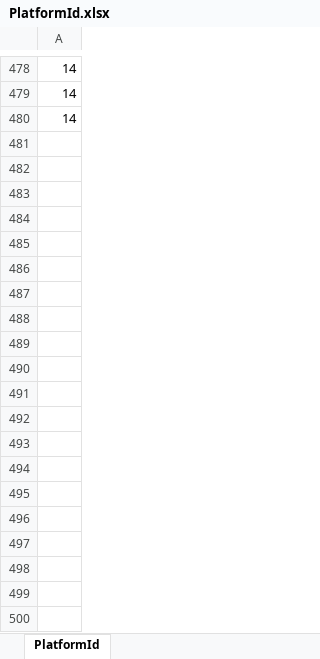
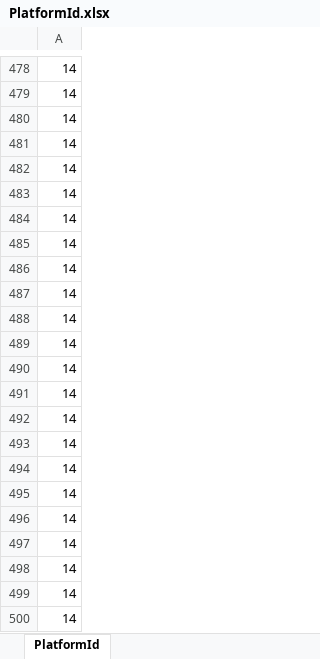
Before and after one commit to ita0124/GameProject, an Excel workbook: Action/Data/CSV/Map1/Platform/PlatformId.xlsx, sheet PlatformId, drawn as a sheet; only a part is shown, gaps mark what is left out; values as stored, in another font and other column widths than the file's, no borders; the diff covers the shown part only; the diff names each change by its address in the sheet, - before the commit and + after, or states it on an @@ line.

```diff
--- a/Action/Data/CSV/Map1/Platform/PlatformId.xlsx (sheet PlatformId)
+++ b/Action/Data/CSV/Map1/Platform/PlatformId.xlsx (sheet PlatformId)
+row 481: 14
+row 482: 14
+row 483: 14
+row 484: 14
+row 485: 14
+row 486: 14
+row 487: 14
+row 488: 14
+row 489: 14
+row 490: 14
+row 491: 14
+row 492: 14
+row 493: 14
+row 494: 14
+row 495: 14
+row 496: 14
+row 497: 14
+row 498: 14
+row 499: 14
+row 500: 14
```
Also changed, not shown: 100 added rows elsewhere in this sheet, Action/Data/CSV/Map1/Platform/PlatformData.xlsx, 4 other files.
